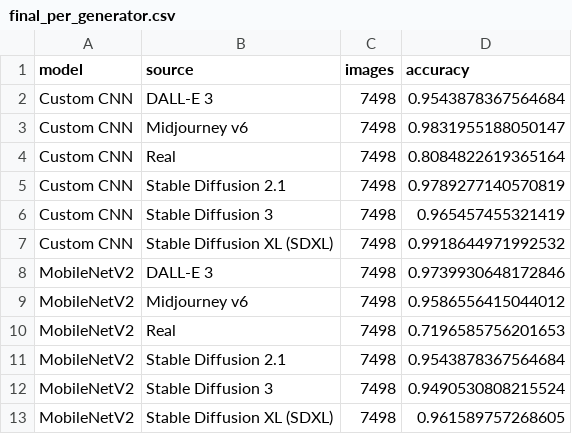
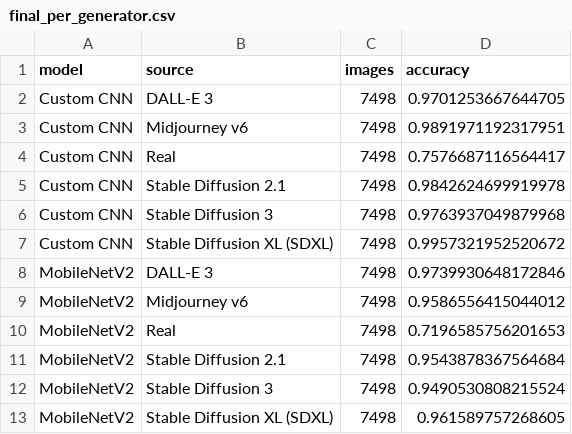
Before and after one commit to Michaelatj/AI-Generated-Image-Classification-using-CNN, a CSV file: artifacts/evaluation/final_per_generator.csv, drawn as a sheet.

Commit message:
Update all final evaluation artifacts and deployment config

```diff
--- a/artifacts/evaluation/final_per_generator.csv
+++ b/artifacts/evaluation/final_per_generator.csv
@@ -1,8 +1,8 @@
 model,source,images,accuracy
-Custom CNN,DALL-E 3,7498,0.9543878367564684
-Custom CNN,Midjourney v6,7498,0.9831955188050147
-Custom CNN,Real,7498,0.8084822619365164
-Custom CNN,Stable Diffusion 2.1,7498,0.9789277140570819
-Custom CNN,Stable Diffusion 3,7498,0.965457455321419
-Custom CNN,Stable Diffusion XL (SDXL),7498,0.9918644971992532
+Custom CNN,DALL-E 3,7498,0.9701253667644705
+Custom CNN,Midjourney v6,7498,0.9891971192317951
+Custom CNN,Real,7498,0.7576687116564417
+Custom CNN,Stable Diffusion 2.1,7498,0.9842624699919978
+Custom CNN,Stable Diffusion 3,7498,0.9763937049879968
+Custom CNN,Stable Diffusion XL (SDXL),7498,0.9957321952520672
 MobileNetV2,DALL-E 3,7498,0.9739930648172846
```
Also changed, not shown: artifacts/evaluation/final_test_scenarios.csv, 7 other files.
